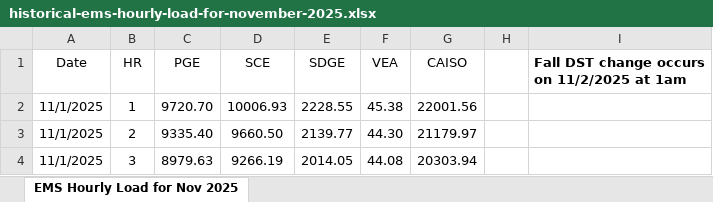
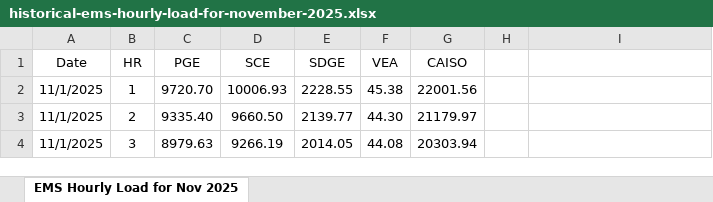
Before and after one commit to bgman01/CAISO_Load_Forecasting, an Excel workbook: data/caiso_loads/raw/validation_data/historical-ems-hourly-load-for-november-2025.xlsx, sheet EMS Hourly Load for Nov 2025, drawn as a sheet; only a part is shown; values as stored, in another font and other column widths than the file's, no borders; table styles not drawn; the diff names each change by its address in the sheet, - before the commit and + after, or states it on an @@ line.

```diff
--- a/data/caiso_loads/raw/validation_data/historical-ems-hourly-load-for-november-2025.xlsx (sheet EMS Hourly Load for Nov 2025)
+++ b/data/caiso_loads/raw/validation_data/historical-ems-hourly-load-for-november-2025.xlsx (sheet EMS Hourly Load for Nov 2025)
-I1: Fall DST change occurs on 11/2/2025 at 1am
+I1: (empty)
```
Also changed, not shown: data/caiso_loads/raw/validation_data/historical-ems-hourly-load-for-march-2025.xlsx, 25 other files.
